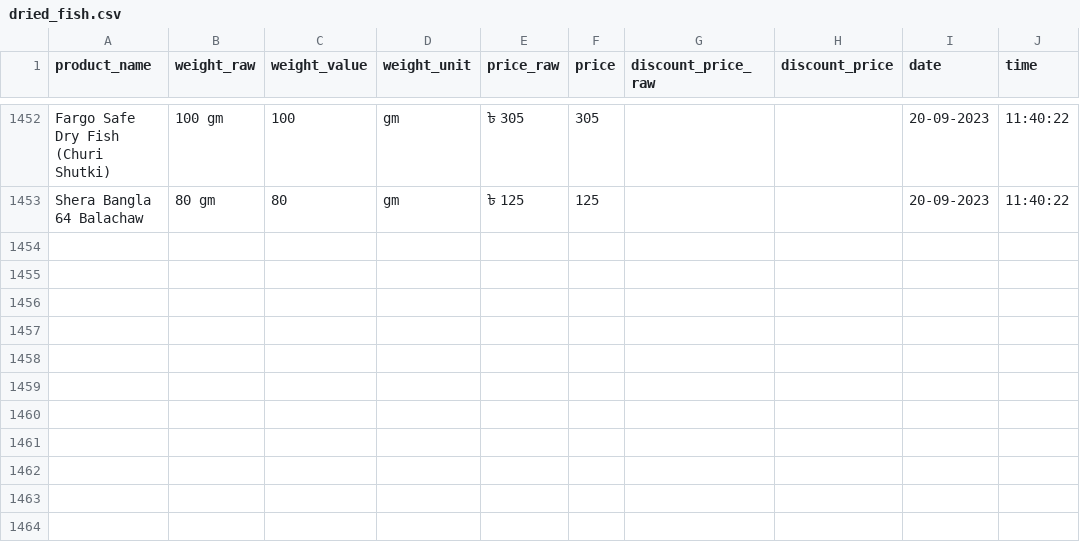
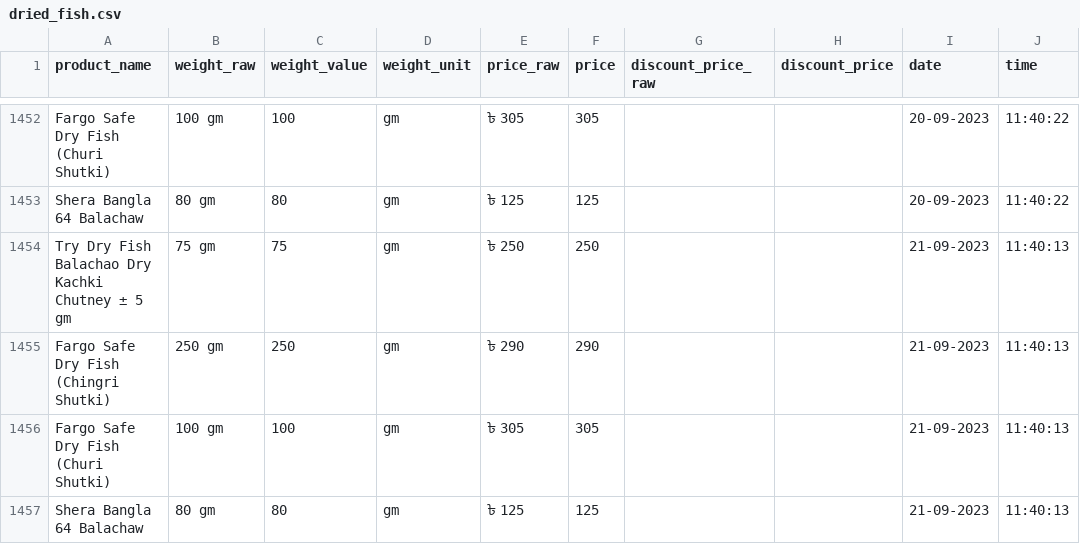
Before and after one commit to Shayokh144/Commodity_Price_Analysis_BD, a CSV file: data/price_data/dried_fish/dried_fish.csv, drawn as a sheet; only a part is shown, gaps mark what is left out.

```diff
--- a/data/price_data/dried_fish/dried_fish.csv
+++ b/data/price_data/dried_fish/dried_fish.csv
@@ -1453 +1453,5 @@ Fargo Safe Dry Fish (Churi Shutki),100 gm,100,gm,৳ 305,305,,,20-09-2023,11:40:
 Shera Bangla 64 Balachaw,80 gm,80,gm,৳ 125,125,,,20-09-2023,11:40:22
+Try Dry Fish Balachao Dry Kachki Chutney ± 5 gm,75 gm,75,gm,৳ 250,250,,,21-09-2023,11:40:13
+Fargo Safe Dry Fish (Chingri Shutki),250 gm,250,gm,৳ 290,290,,,21-09-2023,11:40:13
+Fargo Safe Dry Fish (Churi Shutki),100 gm,100,gm,৳ 305,305,,,21-09-2023,11:40:13
+Shera Bangla 64 Balachaw,80 gm,80,gm,৳ 125,125,,,21-09-2023,11:40:13
```
Also changed, not shown: data/price_data/baby_milk/baby_milk.csv, data/price_data/diapars_smallest_size/diapars_smallest_size.csv, 17 other files.
